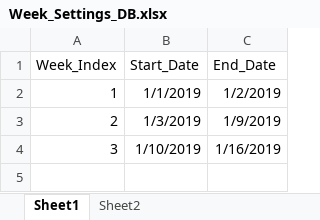
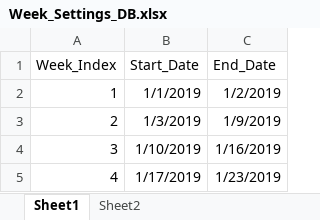
Before and after one commit to frankzhang21/Weekly-Report, an Excel workbook: Week_Settings_DB.xlsx, sheet Sheet1, drawn as a sheet; values as stored, in another font and other column widths than the file's, no borders; the diff names each change by its address in the sheet, - before the commit and + after, or states it on an @@ line.

```diff
--- a/Week_Settings_DB.xlsx (sheet Sheet1)
+++ b/Week_Settings_DB.xlsx (sheet Sheet1)
+row 5: 4 | 1/17/2019 | 1/23/2019
```
Also changed, not shown: 2 other files.
